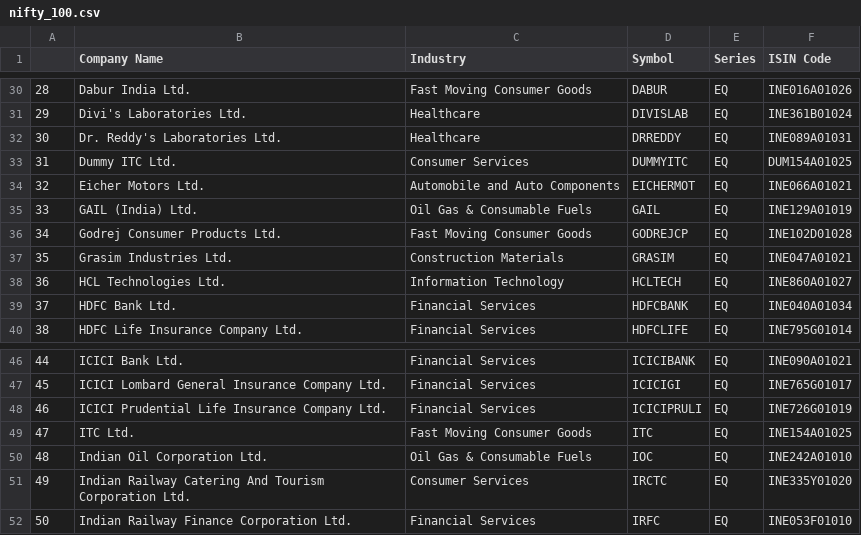
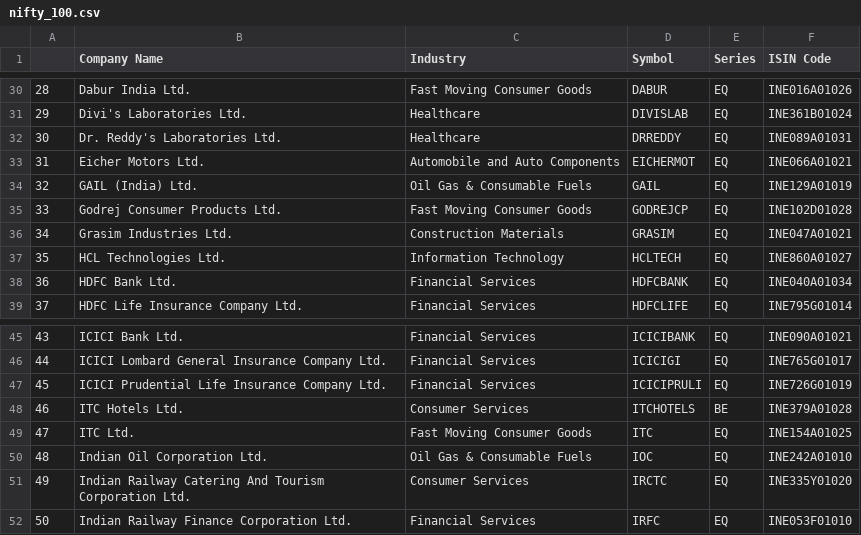
Before and after one commit to Shubxam/Nifty-500-Live-Sentiment-Analysis, a CSV file: datasets/nifty_100.csv, drawn as a sheet; only a part is shown, gaps mark what is left out; removed rows and columns are numbered as before the commit, all else as after; the diff names each change by its address in the sheet, - before the commit and + after, or states it on an @@ line.

```diff
--- a/datasets/nifty_100.csv
+++ b/datasets/nifty_100.csv
-row 33: 31 | Dummy ITC Ltd. | Consumer Services | DUMMYITC | EQ | DUM154A01025
@@ column A renumbered between rows 33 and 47 @@
+row 48: 46 | ITC Hotels Ltd. | Consumer Services | ITCHOTELS | BE | INE379A01028
```
Also changed, not shown: datasets/nifty_200.csv, datasets/nifty_50.csv, 2 other files.
